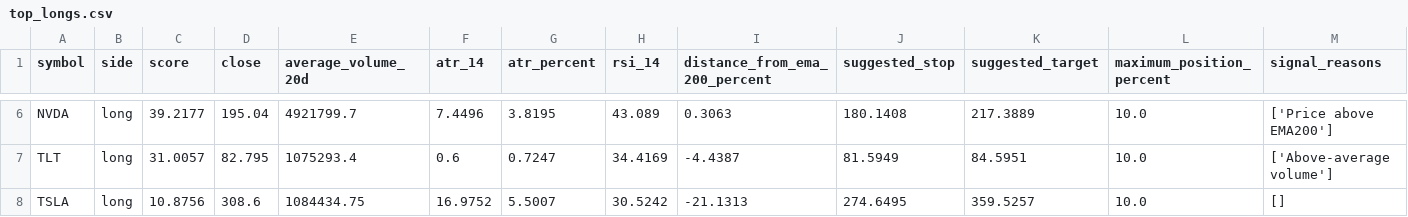
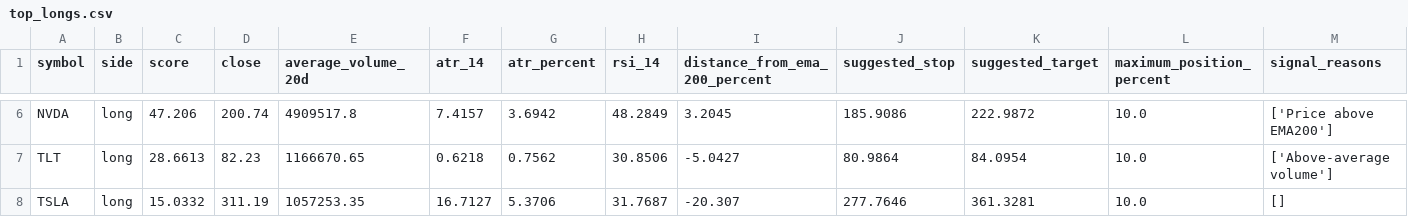
Before and after one commit to oscarlaneskinner/gold-trading-bot, a CSV file: reports/scanner/top_longs.csv, drawn as a sheet; only a part is shown, gaps mark what is left out; the diff covers the shown part only; the diff names each change by its address in the sheet, - before the commit and + after, or states it on an @@ line.

```diff
--- a/reports/scanner/top_longs.csv
+++ b/reports/scanner/top_longs.csv
-C6 (score): 39.2177
+C6 (score): 47.206
-D6 (close): 195.04
+D6 (close): 200.74
-E6 (average_volume_20d): 4921799.7
+E6 (average_volume_20d): 4909517.8
-F6 (atr_14): 7.4496
+F6 (atr_14): 7.4157
-G6 (atr_percent): 3.8195
+G6 (atr_percent): 3.6942
-H6 (rsi_14): 43.089
+H6 (rsi_14): 48.2849
-I6 (distance_from_ema_200_percent): 0.3063
+I6 (distance_from_ema_200_percent): 3.2045
-J6 (suggested_stop): 180.1408
+J6 (suggested_stop): 185.9086
-K6 (suggested_target): 217.3889
+K6 (suggested_target): 222.9872
-C7 (score): 31.0057
+C7 (score): 28.6613
-D7 (close): 82.795
+D7 (close): 82.23
-E7 (average_volume_20d): 1075293.4
+E7 (average_volume_20d): 1166670.65
-F7 (atr_14): 0.6
+F7 (atr_14): 0.6218
-G7 (atr_percent): 0.7247
+G7 (atr_percent): 0.7562
-H7 (rsi_14): 34.4169
+H7 (rsi_14): 30.8506
-I7 (distance_from_ema_200_percent): -4.4387
+I7 (distance_from_ema_200_percent): -5.0427
-J7 (suggested_stop): 81.5949
+J7 (suggested_stop): 80.9864
-K7 (suggested_target): 84.5951
+K7 (suggested_target): 84.0954
-C8 (score): 10.8756
+C8 (score): 15.0332
-D8 (close): 308.6
+D8 (close): 311.19
-E8 (average_volume_20d): 1084434.75
+E8 (average_volume_20d): 1057253.35
-F8 (atr_14): 16.9752
+F8 (atr_14): 16.7127
-G8 (atr_percent): 5.5007
+G8 (atr_percent): 5.3706
-H8 (rsi_14): 30.5242
+H8 (rsi_14): 31.7687
-I8 (distance_from_ema_200_percent): -21.1313
+I8 (distance_from_ema_200_percent): -20.307
-J8 (suggested_stop): 274.6495
+J8 (suggested_stop): 277.7646
-K8 (suggested_target): 359.5257
+K8 (suggested_target): 361.3281
```
Also changed, not shown: 1 added row, 1 removed row and 29 edited cells elsewhere in this file, reports/scanner/top_shorts.csv, 12 other files.
